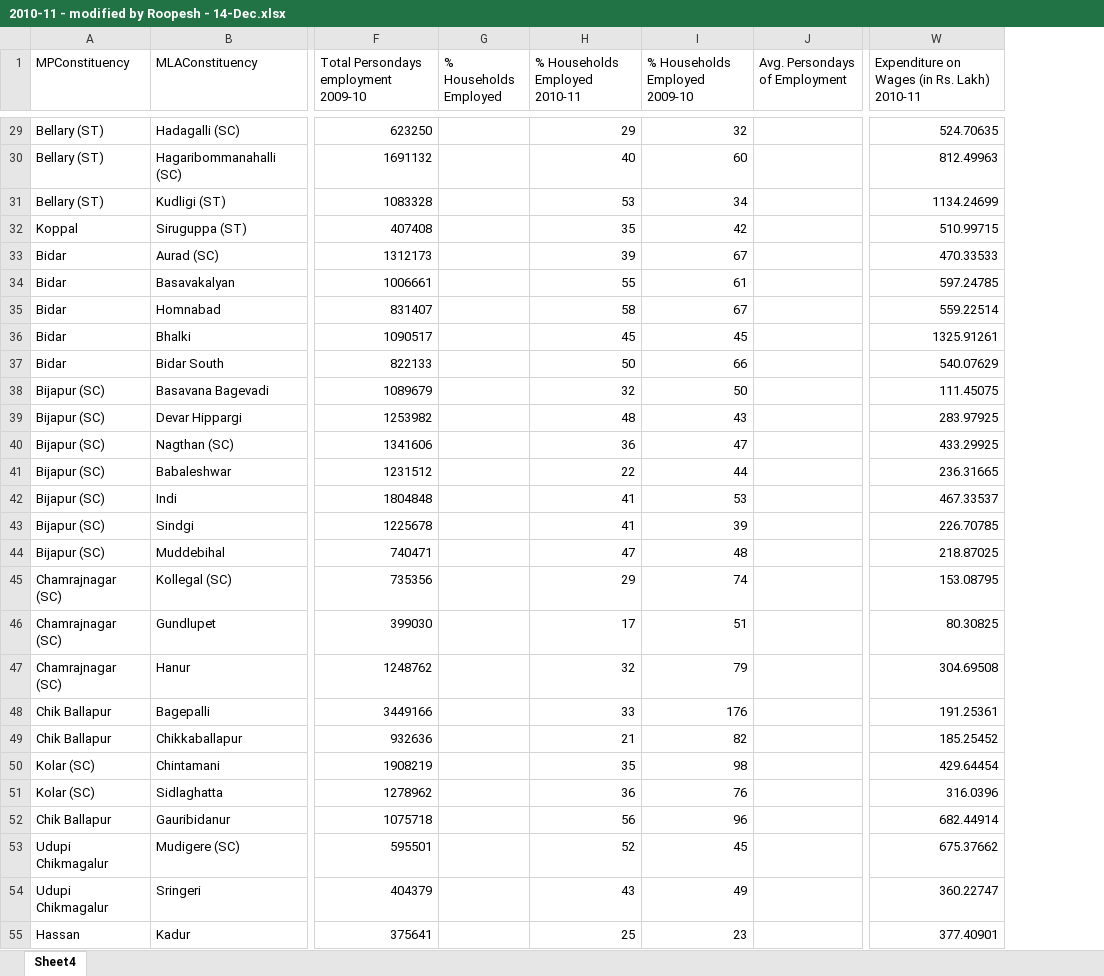
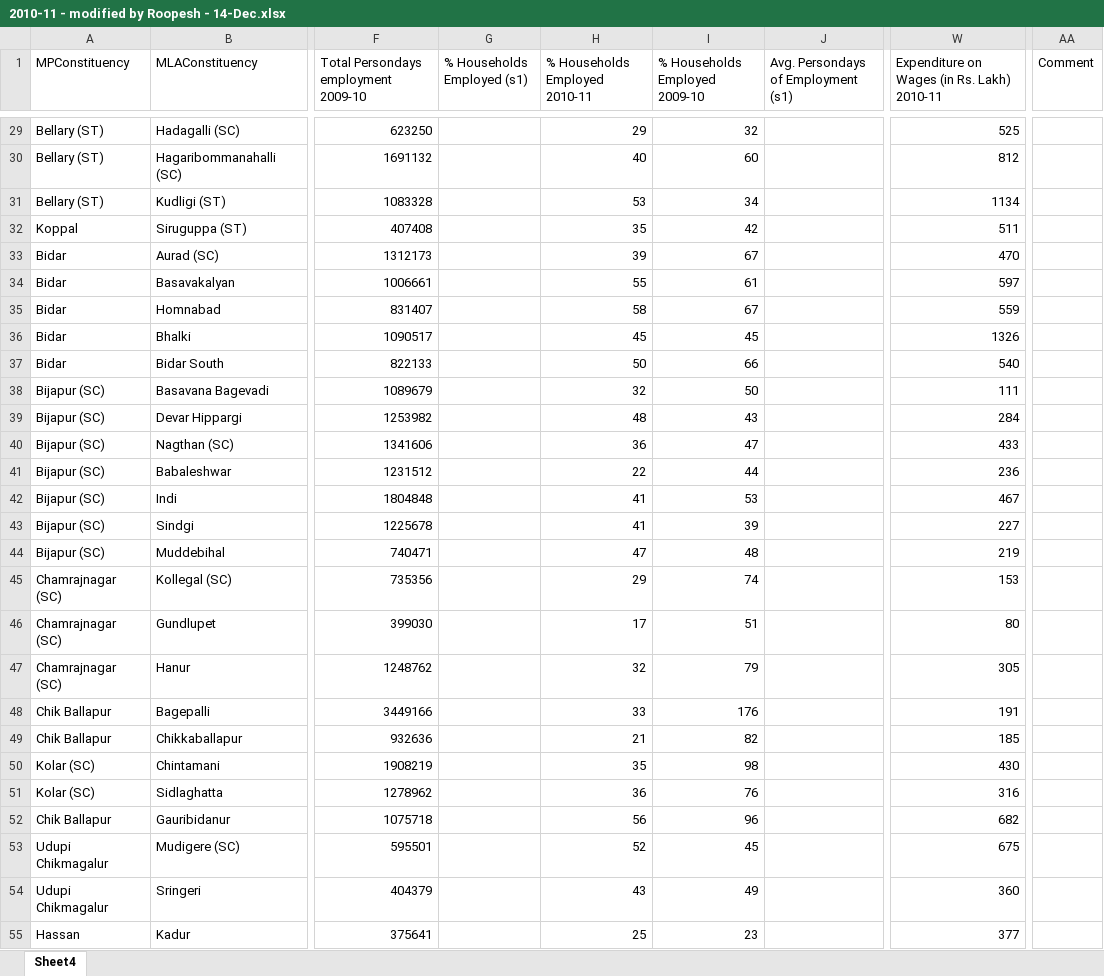
Before and after one commit to shenoyroopesh/IndiaGoverns-Reporting-Tool, an Excel workbook: Input File/2010-11 - modified by Roopesh - 14-Dec.xlsx, sheet Sheet4, drawn as a sheet; only a part is shown, gaps mark what is left out; values as stored, in another font and other column widths than the file's, no borders; removed rows and columns are numbered as before the commit, all else as after; the diff covers the shown part only; the diff names each change by its address in the sheet, - before the commit and + after, or states it on an @@ line.

```diff
--- a/Input File/2010-11 - modified by Roopesh - 14-Dec.xlsx (sheet Sheet4)
+++ b/Input File/2010-11 - modified by Roopesh - 14-Dec.xlsx (sheet Sheet4)
-column G (% Households Employed), empty
+column G (% Households Employed (s1)), empty
-column J (Avg. Persondays of Employment), empty
+column J, row 1: Avg. Persondays of Employment (s1)
+column AA (Comment), empty
-W29: 524.70635
+W29: 525
-W30: 812.49963
+W30: 812
-W31: 1134.24699
+W31: 1134
-W32: 510.99715
+W32: 511
-W33: 470.33533
+W33: 470
-W34: 597.24785
+W34: 597
-W35: 559.22514
+W35: 559
-W36: 1325.91261
+W36: 1326
-W37: 540.07629
+W37: 540
-W38: 111.45075
+W38: 111
-W39: 283.97925
+W39: 284
-W40: 433.29925
+W40: 433
-W41: 236.31665
+W41: 236
-W42: 467.33537
+W42: 467
-W43: 226.70785
+W43: 227
-W44: 218.87025
+W44: 219
-W45: 153.08795
+W45: 153
-W46: 80.30825
+W46: 80
-W47: 304.69508
+W47: 305
-W48: 191.25361
+W48: 191
-W49: 185.25452
+W49: 185
-W50: 429.64454
+W50: 430
-W51: 316.0396
+W51: 316
-W52: 682.44914
+W52: 682
-W53: 675.37662
+W53: 675
-W54: 360.22747
+W54: 360
-W55: 377.40901
+W55: 377
```
Also changed, not shown: 131 edited cells elsewhere in this sheet, 14 other files.
